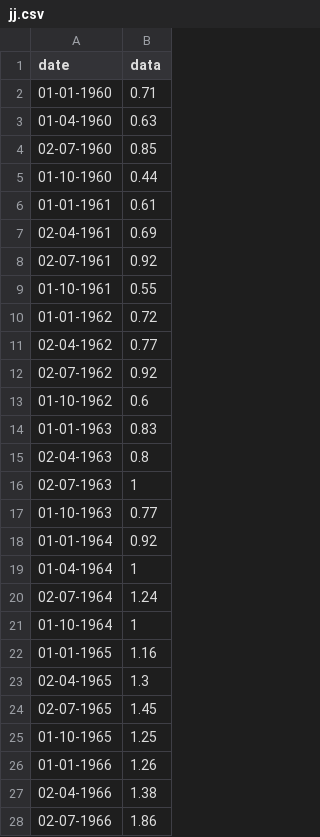
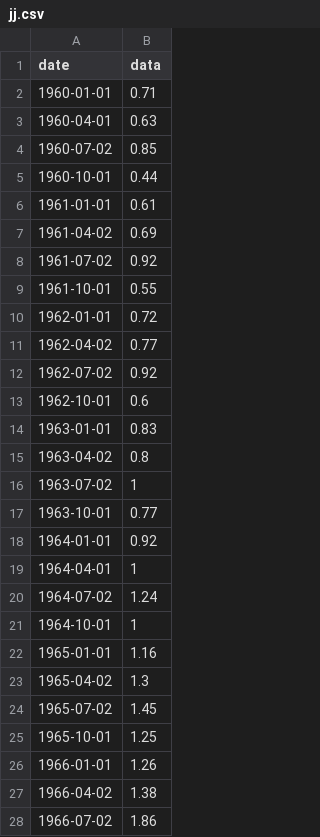
Before and after one commit to mjuez/pytsdatasets, a CSV file: pytsdatasets/data/jj.csv, drawn as a sheet; only a part is shown; the diff covers the shown part only.

Commit message:
fixed date format

```diff
--- a/pytsdatasets/data/jj.csv
+++ b/pytsdatasets/data/jj.csv
@@ -1,28 +1,28 @@
 "date","data"
-"01-01-1960",0.71
-"01-04-1960",0.63
-"02-07-1960",0.85
-"01-10-1960",0.44
-"01-01-1961",0.61
-"02-04-1961",0.69
-"02-07-1961",0.92
-"01-10-1961",0.55
-"01-01-1962",0.72
-"02-04-1962",0.77
-"02-07-1962",0.92
-"01-10-1962",0.6
-"01-01-1963",0.83
-"02-04-1963",0.8
-"02-07-1963",1
-"01-10-1963",0.77
-"01-01-1964",0.92
-"01-04-1964",1
-"02-07-1964",1.24
-"01-10-1964",1
-"01-01-1965",1.16
-"02-04-1965",1.3
-"02-07-1965",1.45
-"01-10-1965",1.25
-"01-01-1966",1.26
-"02-04-1966",1.38
-"02-07-1966",1.86
+"1960-01-01",0.71
+"1960-04-01",0.63
+"1960-07-02",0.85
+"1960-10-01",0.44
+"1961-01-01",0.61
+"1961-04-02",0.69
+"1961-07-02",0.92
+"1961-10-01",0.55
+"1962-01-01",0.72
+"1962-04-02",0.77
+"1962-07-02",0.92
+"1962-10-01",0.6
+"1963-01-01",0.83
+"1963-04-02",0.8
+"1963-07-02",1
+"1963-10-01",0.77
+"1964-01-01",0.92
+"1964-04-01",1
+"1964-07-02",1.24
+"1964-10-01",1
+"1965-01-01",1.16
+"1965-04-02",1.3
+"1965-07-02",1.45
+"1965-10-01",1.25
+"1966-01-01",1.26
+"1966-04-02",1.38
+"1966-07-02",1.86
```
Also changed, not shown: 57 edited cells elsewhere in this file.
